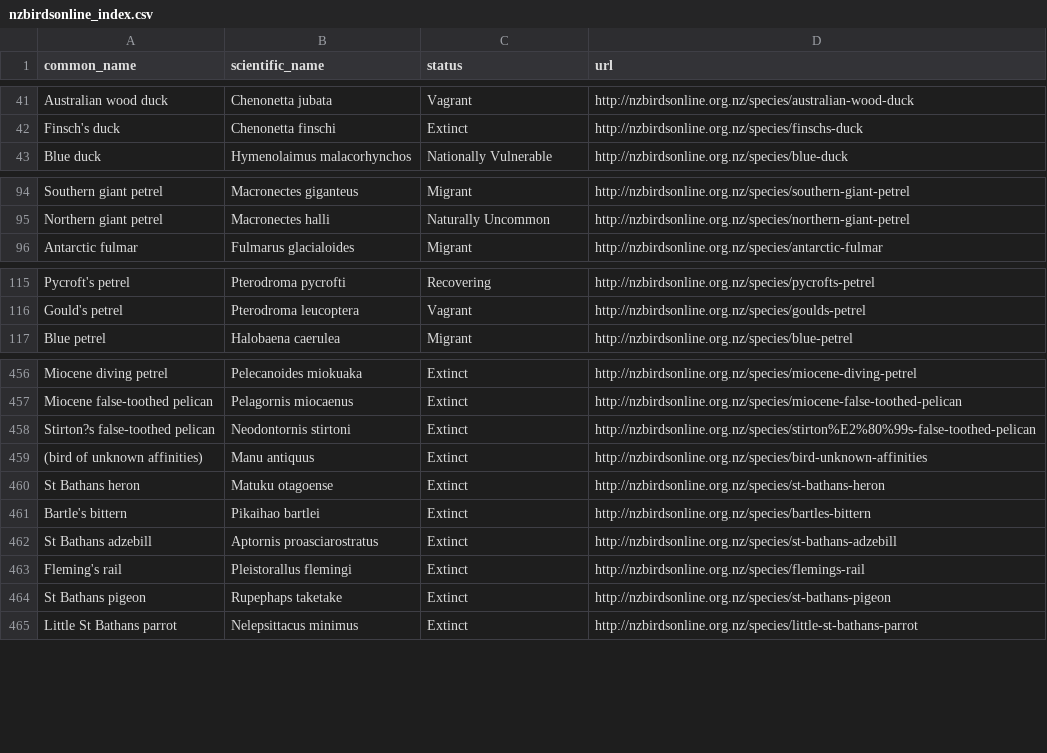
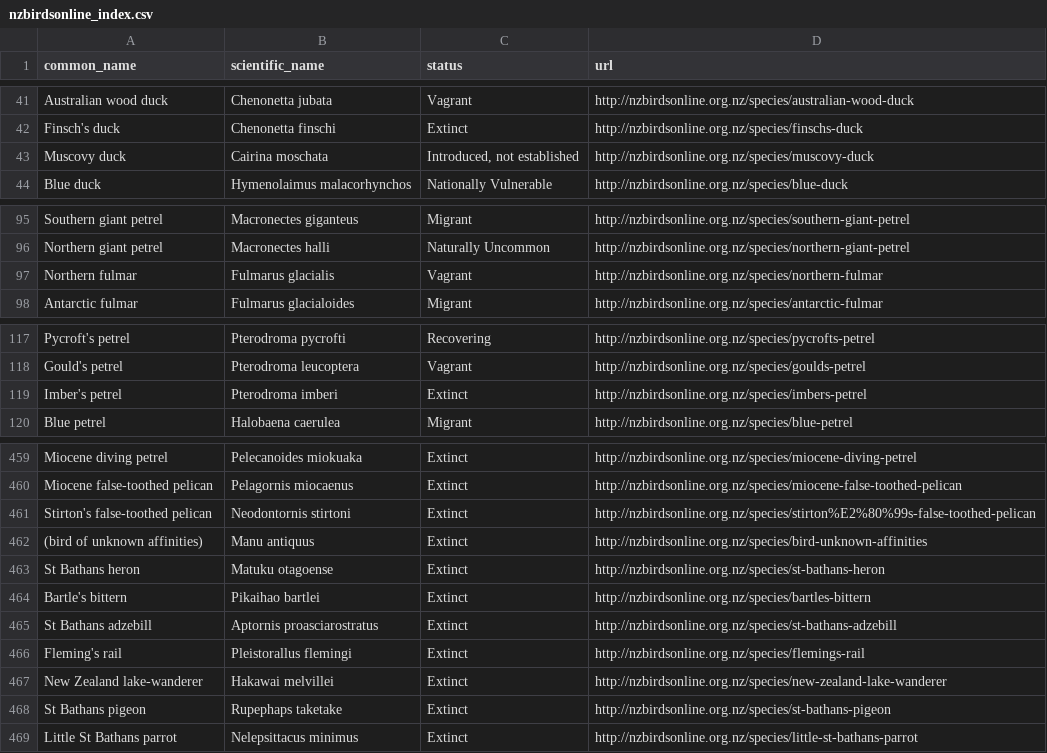
Before and after one commit to dragonfly-science/new-zealand-birds, a CSV file: nzbirdsonline_index.csv, drawn as a sheet; only a part is shown, gaps mark what is left out.

Commit message:
Rerun the bird names

```diff
--- a/nzbirdsonline_index.csv
+++ b/nzbirdsonline_index.csv
@@ -42,2 +42,3 @@ Australian wood duck,Chenonetta jubata,Vagrant,http://nzbirdsonline.org.nz/speci
 Finsch's duck,Chenonetta finschi,Extinct,http://nzbirdsonline.org.nz/species/finschs-duck
+Muscovy duck,Cairina moschata,"Introduced, not established",http://nzbirdsonline.org.nz/species/muscovy-duck
 Blue duck,Hymenolaimus malacorhynchos,Nationally Vulnerable,http://nzbirdsonline.org.nz/species/blue-duck
@@ -95,2 +96,3 @@ Southern giant petrel,Macronectes giganteus,Migrant,http://nzbirdsonline.org.nz/
 Northern giant petrel,Macronectes halli,Naturally Uncommon,http://nzbirdsonline.org.nz/species/northern-giant-petrel
+Northern fulmar,Fulmarus glacialis,Vagrant,http://nzbirdsonline.org.nz/species/northern-fulmar
 Antarctic fulmar,Fulmarus glacialoides,Migrant,http://nzbirdsonline.org.nz/species/antarctic-fulmar
@@ -116,2 +118,3 @@ Pycroft's petrel,Pterodroma pycrofti,Recovering,http://nzbirdsonline.org.nz/spec
 Gould's petrel,Pterodroma leucoptera,Vagrant,http://nzbirdsonline.org.nz/species/goulds-petrel
+Imber's petrel,Pterodroma imberi,Extinct,http://nzbirdsonline.org.nz/species/imbers-petrel
 Blue petrel,Halobaena caerulea,Migrant,http://nzbirdsonline.org.nz/species/blue-petrel
@@ -457,3 +460,3 @@ Miocene diving petrel,Pelecanoides miokuaka,Extinct,http://nzbirdsonline.org.nz/
 Miocene false-toothed pelican,Pelagornis miocaenus,Extinct,http://nzbirdsonline.org.nz/species/miocene-false-toothed-pelican
-Stirton?s false-toothed pelican,Neodontornis stirtoni,Extinct,http://nzbirdsonline.org.nz/species/stirton%E2%80%99s-false-toothed-pelican
+Stirton's false-toothed pelican,Neodontornis stirtoni,Extinct,http://nzbirdsonline.org.nz/species/stirton%E2%80%99s-false-toothed-pelican
 (bird of unknown affinities),Manu antiquus,Extinct,http://nzbirdsonline.org.nz/species/bird-unknown-affinities
@@ -463,2 +466,3 @@ St Bathans adzebill,Aptornis proasciarostratus,Extinct,http://nzbirdsonline.org.
 Fleming's rail,Pleistorallus flemingi,Extinct,http://nzbirdsonline.org.nz/species/flemings-rail
+New Zealand lake-wanderer,Hakawai melvillei,Extinct,http://nzbirdsonline.org.nz/species/new-zealand-lake-wanderer
 St Bathans pigeon,Rupephaps taketake,Extinct,http://nzbirdsonline.org.nz/species/st-bathans-pigeon
```
Also changed, not shown: 2 other files.
